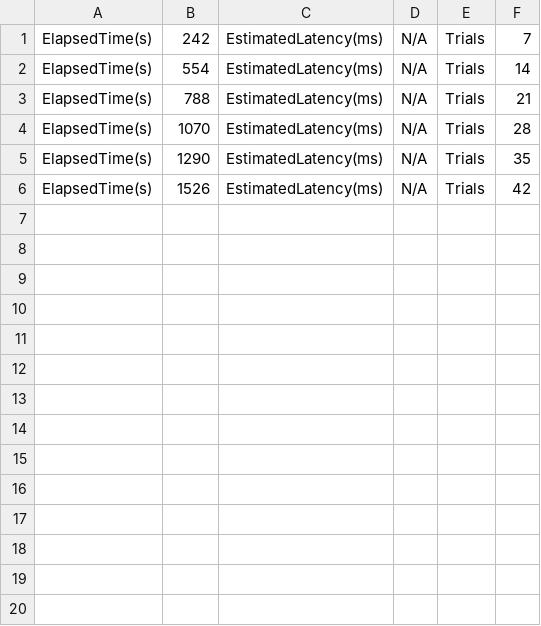
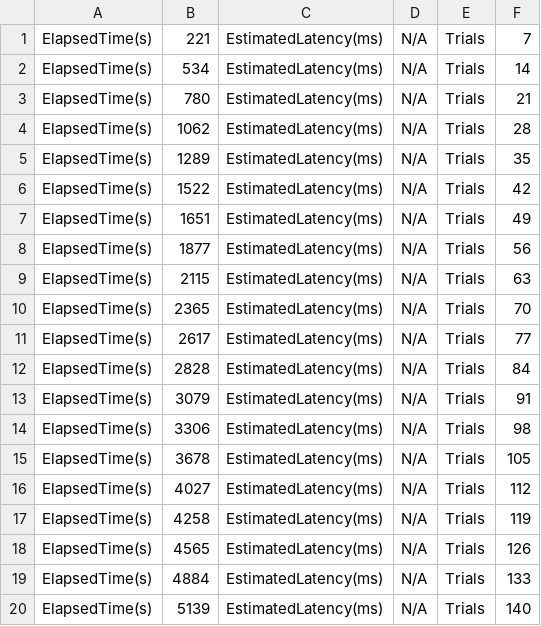
Before and after one commit to felix-ro/EvalTritonTVM, a TSV file: total_latency.tsv, drawn as a sheet; only a part is shown; the diff covers the shown part only.

```diff
--- a/total_latency.tsv
+++ b/total_latency.tsv
@@ -1,6 +1,20 @@
-ElapsedTime(s)	242	EstimatedLatency(ms)	N/A	Trials	7
-ElapsedTime(s)	554	EstimatedLatency(ms)	N/A	Trials	14
-ElapsedTime(s)	788	EstimatedLatency(ms)	N/A	Trials	21
-ElapsedTime(s)	1070	EstimatedLatency(ms)	N/A	Trials	28
-ElapsedTime(s)	1290	EstimatedLatency(ms)	N/A	Trials	35
-ElapsedTime(s)	1526	EstimatedLatency(ms)	N/A	Trials	42
+ElapsedTime(s)	221	EstimatedLatency(ms)	N/A	Trials	7
+ElapsedTime(s)	534	EstimatedLatency(ms)	N/A	Trials	14
+ElapsedTime(s)	780	EstimatedLatency(ms)	N/A	Trials	21
+ElapsedTime(s)	1062	EstimatedLatency(ms)	N/A	Trials	28
+ElapsedTime(s)	1289	EstimatedLatency(ms)	N/A	Trials	35
+ElapsedTime(s)	1522	EstimatedLatency(ms)	N/A	Trials	42
+ElapsedTime(s)	1651	EstimatedLatency(ms)	N/A	Trials	49
+ElapsedTime(s)	1877	EstimatedLatency(ms)	N/A	Trials	56
+ElapsedTime(s)	2115	EstimatedLatency(ms)	N/A	Trials	63
+ElapsedTime(s)	2365	EstimatedLatency(ms)	N/A	Trials	70
+ElapsedTime(s)	2617	EstimatedLatency(ms)	N/A	Trials	77
+ElapsedTime(s)	2828	EstimatedLatency(ms)	N/A	Trials	84
+ElapsedTime(s)	3079	EstimatedLatency(ms)	N/A	Trials	91
+ElapsedTime(s)	3306	EstimatedLatency(ms)	N/A	Trials	98
+ElapsedTime(s)	3678	EstimatedLatency(ms)	N/A	Trials	105
+ElapsedTime(s)	4027	EstimatedLatency(ms)	N/A	Trials	112
+ElapsedTime(s)	4258	EstimatedLatency(ms)	N/A	Trials	119
+ElapsedTime(s)	4565	EstimatedLatency(ms)	N/A	Trials	126
+ElapsedTime(s)	4884	EstimatedLatency(ms)	N/A	Trials	133
+ElapsedTime(s)	5139	EstimatedLatency(ms)	N/A	Trials	140
```
Also changed, not shown: 9 added rows elsewhere in this file, 1 other file.
